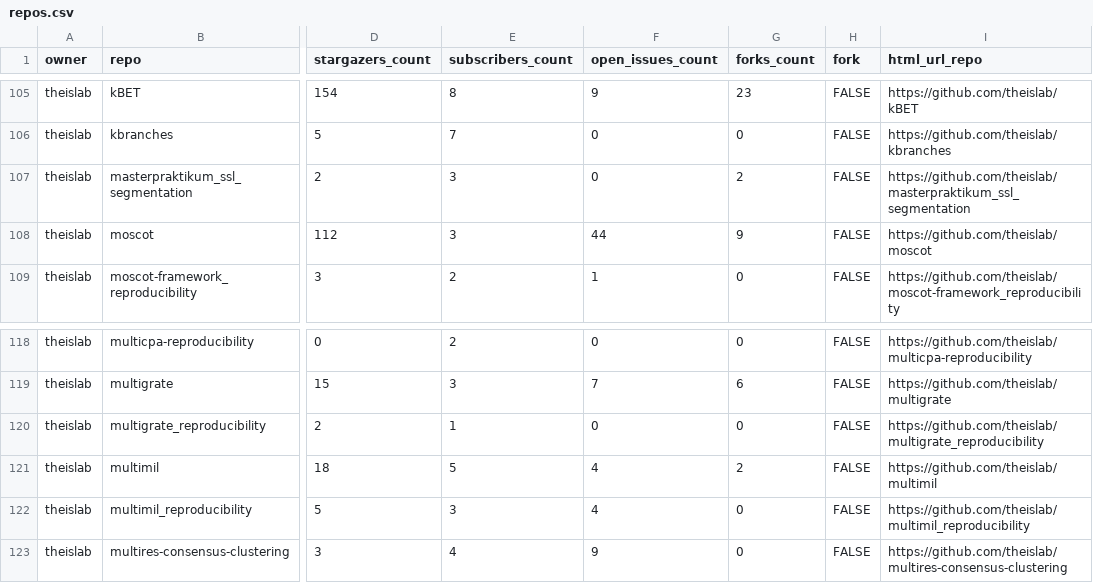
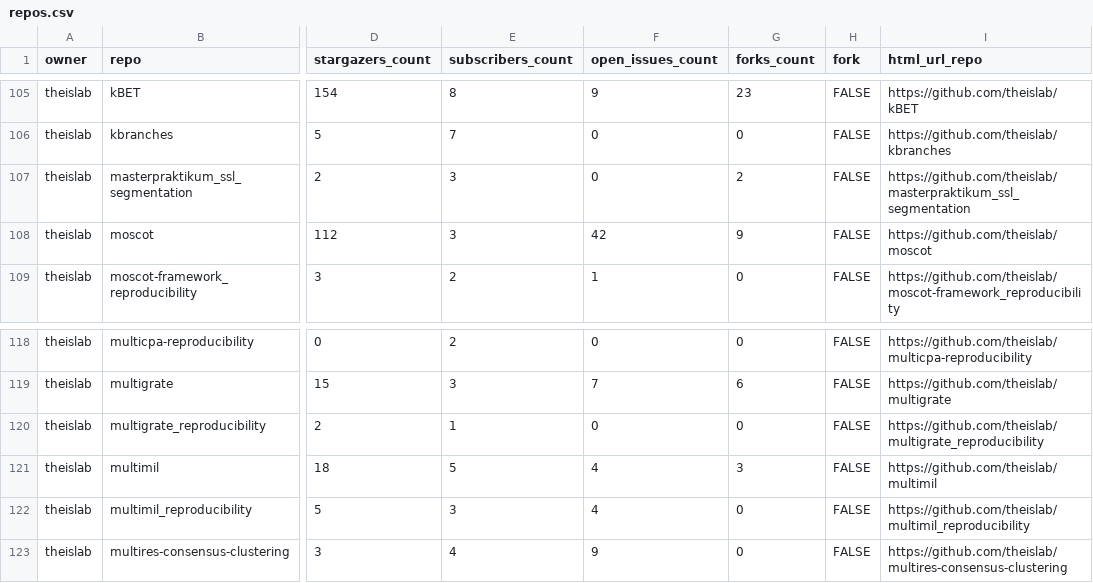
Before and after one commit to theislab/gh-dashboard, a CSV file: repos.csv, drawn as a sheet; only a part is shown, gaps mark what is left out; the diff covers the shown part only; the diff names each change by its address in the sheet, - before the commit and + after, or states it on an @@ line.

```diff
--- a/repos.csv
+++ b/repos.csv
-F108 (open_issues_count): 44
+F108 (open_issues_count): 42
-G121 (forks_count): 2
+G121 (forks_count): 3
```
Also changed, not shown: 14 edited cells elsewhere in this file, 2 other files.
